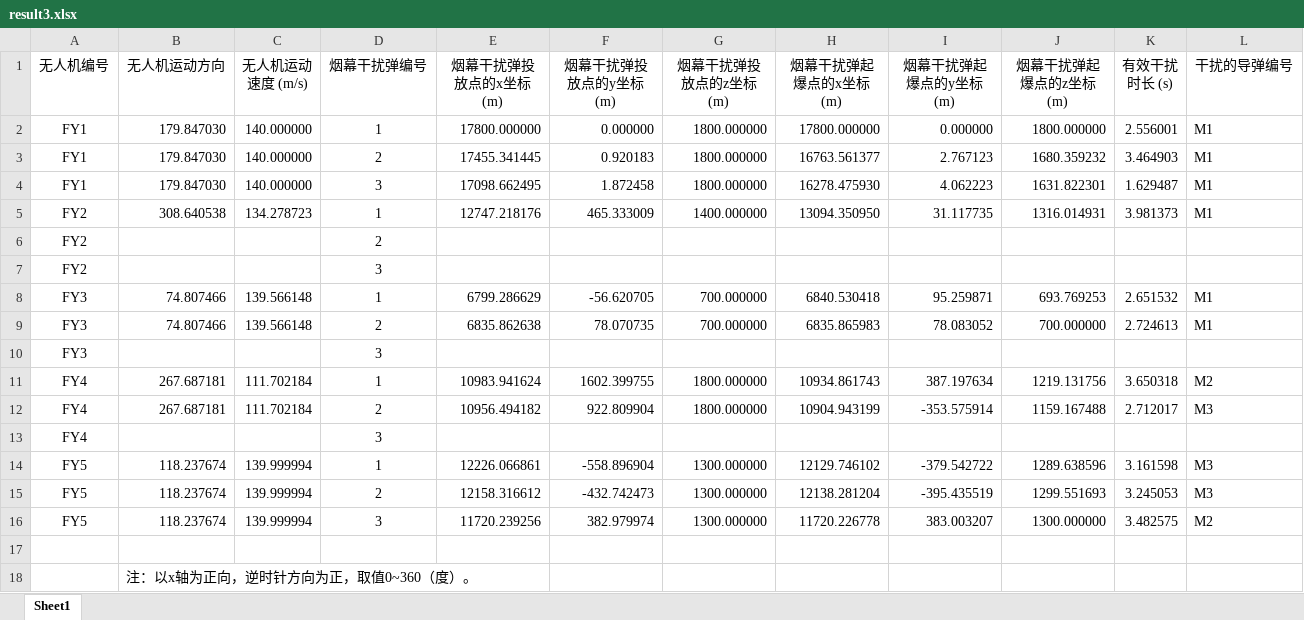
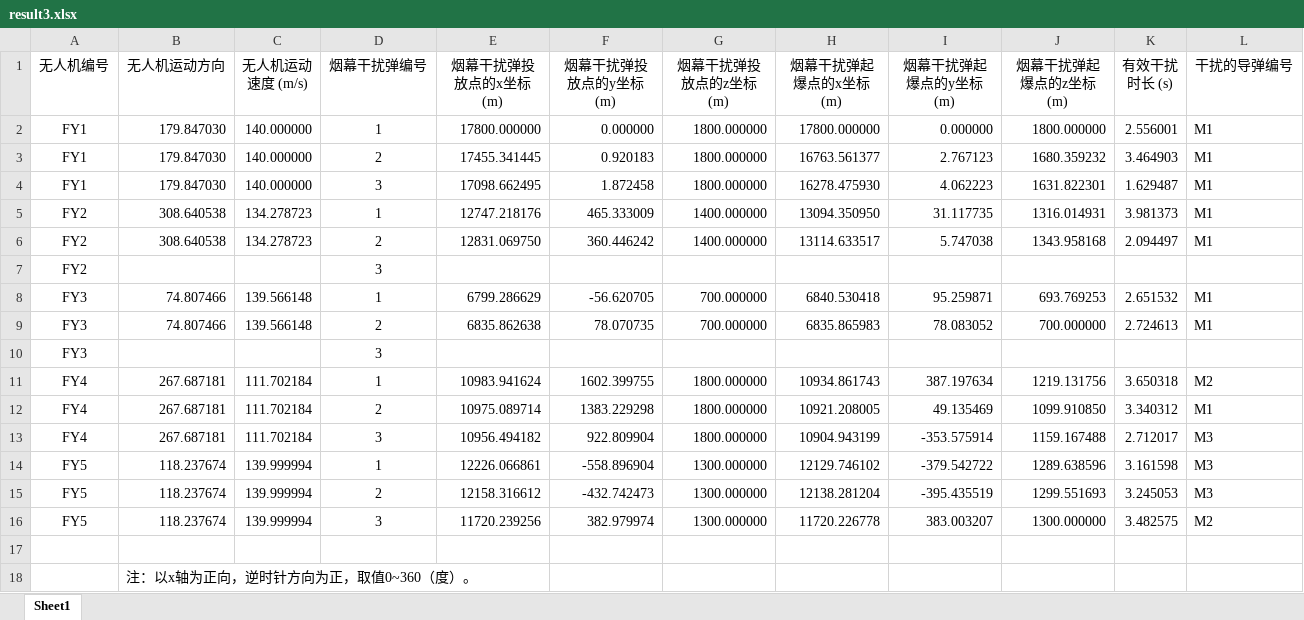
Before and after one commit to xiaozhijie478-ship-it/cumcm2025a-smoke-screen, an Excel workbook: deliverables/result3.xlsx, sheet Sheet1, drawn as a sheet; values as stored, in another font and other column widths than the file's, no borders; removed rows and columns are numbered as before the commit, all else as after; the diff names each change by its address in the sheet, - before the commit and + after, or states it on an @@ line.

```diff
--- a/deliverables/result3.xlsx (sheet Sheet1)
+++ b/deliverables/result3.xlsx (sheet Sheet1)
-row 6: FY2 |  |  | 2
+row 6: FY2 | 308.640538 | 134.278723 | 2 | 12831.069750 | 360.446242 | 1400.000000 | 13114.633517 | 5.747038 | 1343.958168 | 2.094497 | M1
+row 12: FY4 | 267.687181 | 111.702184 | 2 | 10975.089714 | 1383.229298 | 1800.000000 | 10921.208005 | 49.135469 | 1099.910850 | 3.340312 | M1
-D13 (烟幕干扰弹编号): 2
+D13 (烟幕干扰弹编号): 3
-row 13: FY4 |  |  | 3
```
Also changed, not shown: 35 other files.
